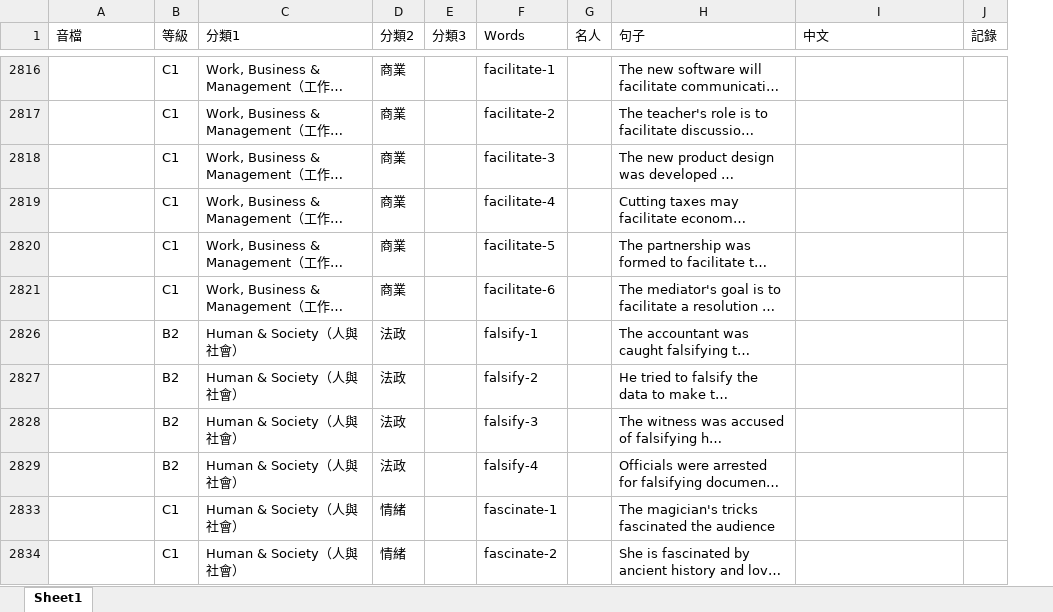
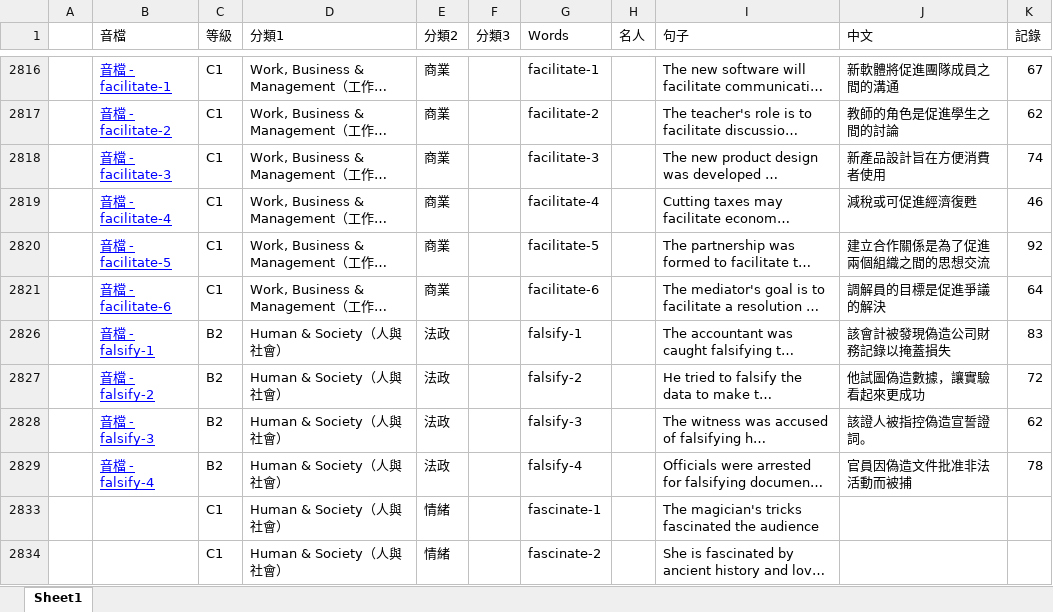
Before and after one commit to BoydYang-Designer/English-vocabulary, an Excel workbook: Sentence file/sentence.xlsx, sheet Sheet1, drawn as a sheet; only a part is shown, gaps mark what is left out; long unchanged cells end in …; values as stored, in another font and other column widths than the file's, no borders; addresses are those after the commit; the diff covers the shown part only; the diff names each change by its address in the sheet, - before the commit and + after, or states it on an @@ line.

Commit message:
sentence update

```diff
--- a/Sentence file/sentence.xlsx (sheet Sheet1)
+++ b/Sentence file/sentence.xlsx (sheet Sheet1)
+column A, empty
-B2816 (音檔): (empty)
+B2816 (音檔): 音檔 - facilitate-1
-J2816 (中文): (empty)
+J2816 (中文): 新軟體將促進團隊成員之間的溝通
-K2816 (記錄): (empty)
+K2816 (記錄): 67
-B2817 (音檔): (empty)
+B2817 (音檔): 音檔 - facilitate-2
-J2817 (中文): (empty)
+J2817 (中文): 教師的角色是促進學生之間的討論
-K2817 (記錄): (empty)
+K2817 (記錄): 62
-B2818 (音檔): (empty)
+B2818 (音檔): 音檔 - facilitate-3
-J2818 (中文): (empty)
+J2818 (中文): 新產品設計旨在方便消費者使用
-K2818 (記錄): (empty)
+K2818 (記錄): 74
-B2819 (音檔): (empty)
+B2819 (音檔): 音檔 - facilitate-4
-J2819 (中文): (empty)
+J2819 (中文): 減稅或可促進經濟復甦
-K2819 (記錄): (empty)
+K2819 (記錄): 46
-B2820 (音檔): (empty)
+B2820 (音檔): 音檔 - facilitate-5
-J2820 (中文): (empty)
+J2820 (中文): 建立合作關係是為了促進兩個組織之間的思想交流
-K2820 (記錄): (empty)
+K2820 (記錄): 92
-B2821 (音檔): (empty)
+B2821 (音檔): 音檔 - facilitate-6
-J2821 (中文): (empty)
+J2821 (中文): 調解員的目標是促進爭議的解決
-K2821 (記錄): (empty)
+K2821 (記錄): 64
-B2826 (音檔): (empty)
+B2826 (音檔): 音檔 - falsify-1
-J2826 (中文): (empty)
+J2826 (中文): 該會計被發現偽造公司財務記錄以掩蓋損失
-K2826 (記錄): (empty)
+K2826 (記錄): 83
-B2827 (音檔): (empty)
+B2827 (音檔): 音檔 - falsify-2
-J2827 (中文): (empty)
+J2827 (中文): 他試圖偽造數據，讓實驗看起來更成功
-K2827 (記錄): (empty)
+K2827 (記錄): 72
-B2828 (音檔): (empty)
+B2828 (音檔): 音檔 - falsify-3
-J2828 (中文): (empty)
+J2828 (中文): 該證人被指控偽造宣誓證詞。
-K2828 (記錄): (empty)
+K2828 (記錄): 62
-B2829 (音檔): (empty)
+B2829 (音檔): 音檔 - falsify-4
-J2829 (中文): (empty)
+J2829 (中文): 官員因偽造文件批准非法活動而被捕
-K2829 (記錄): (empty)
+K2829 (記錄): 78
```
Also changed, not shown: 1 added row, 7 removed rows and 111 edited cells elsewhere in this sheet, hidden cells, 48 other files.
